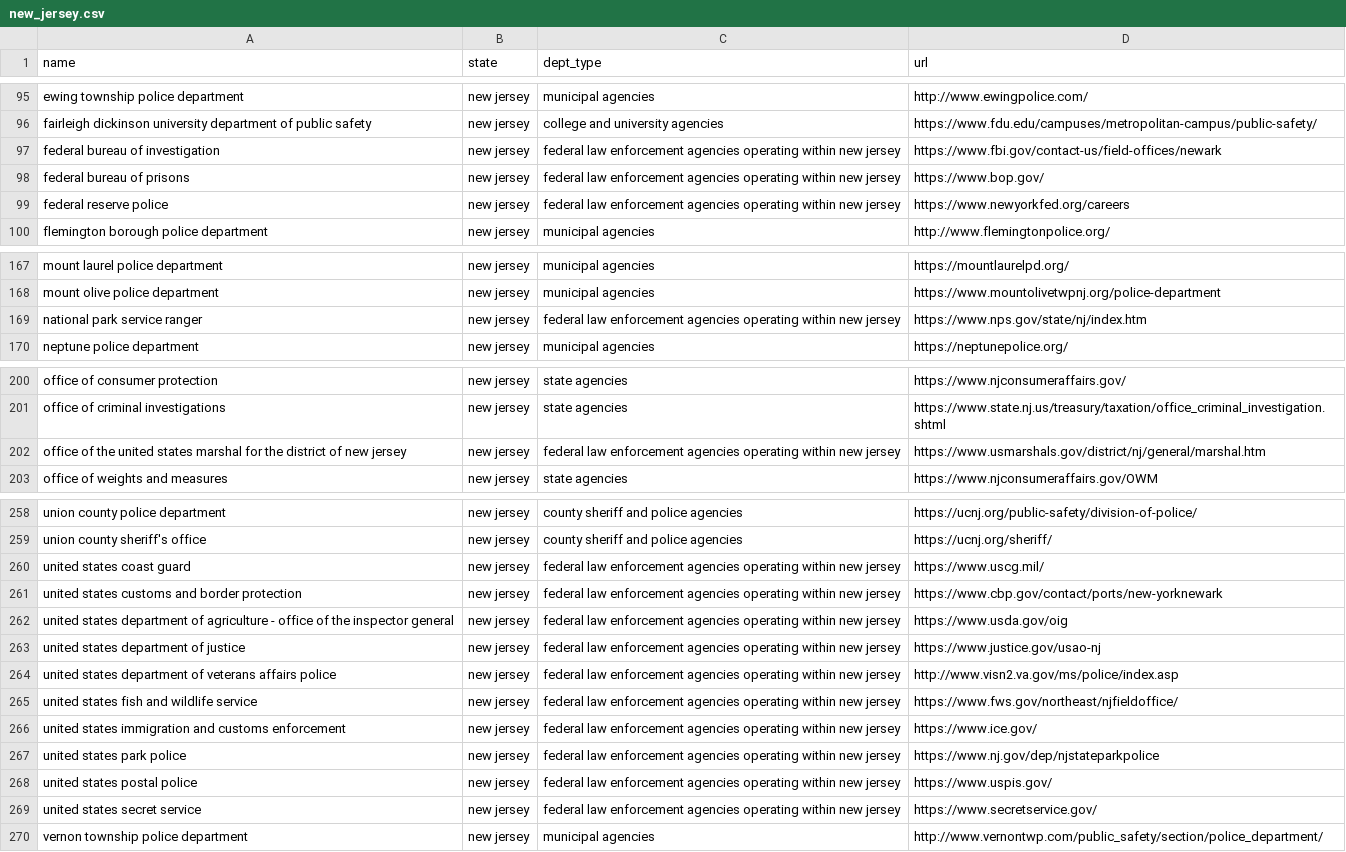
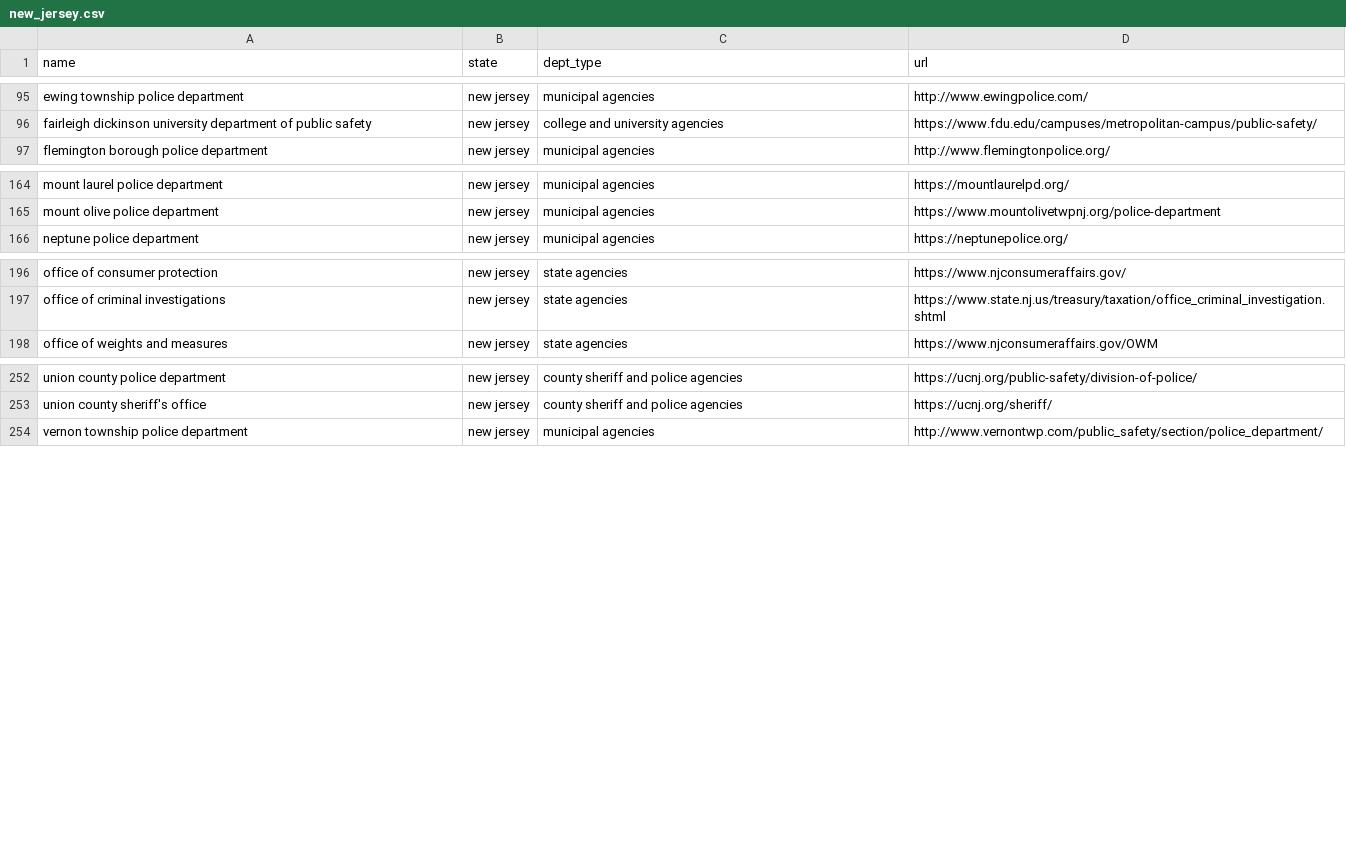
Before and after one commit to impact-police-accountability/impact-police-accountability, a CSV file: data/departments/new_jersey.csv, drawn as a sheet; only a part is shown, gaps mark what is left out; the diff covers the shown part only; the diff names each change by its address in the sheet, - before the commit and + after, or states it on an @@ line.

```diff
--- a/data/departments/new_jersey.csv
+++ b/data/departments/new_jersey.csv
-row 97: federal bureau of investigation | new jersey | federal law enforcement agencies operating within new jersey | https://www.fbi.gov/contact-us/field-offices/newark
-row 98: federal bureau of prisons | new jersey | federal law enforcement agencies operating within new jersey | https://www.bop.gov/
-row 99: federal reserve police | new jersey | federal law enforcement agencies operating within new jersey | https://www.newyorkfed.org/careers
-row 169: national park service ranger | new jersey | federal law enforcement agencies operating within new jersey | https://www.nps.gov/state/nj/index.htm
-row 202: office of the united states marshal for the district of new jersey | new jersey | federal law enforcement agencies operating within new jersey | https://www.usmarshals.gov/district/nj/general/marshal.htm
-row 260: united states coast guard | new jersey | federal law enforcement agencies operating within new jersey | https://www.uscg.mil/
-row 261: united states customs and border protection | new jersey | federal law enforcement agencies operating within new jersey | https://www.cbp.gov/contact/ports/new-yorknewark
-row 262: united states department of agriculture - office of the inspector general | new jersey | federal law enforcement agencies operating within new jersey | https://www.usda.gov/oig
-row 263: united states department of justice | new jersey | federal law enforcement agencies operating within new jersey | https://www.justice.gov/usao-nj
-row 264: united states department of veterans affairs police | new jersey | federal law enforcement agencies operating within new jersey | http://www.visn2.va.gov/ms/police/index.asp
-row 265: united states fish and wildlife service | new jersey | federal law enforcement agencies operating within new jersey | https://www.fws.gov/northeast/njfieldoffice/
-row 266: united states immigration and customs enforcement | new jersey | federal law enforcement agencies operating within new jersey | https://www.ice.gov/
-row 267: united states park police | new jersey | federal law enforcement agencies operating within new jersey | https://www.nj.gov/dep/njstateparkpolice
-row 268: united states postal police | new jersey | federal law enforcement agencies operating within new jersey | https://www.uspis.gov/
-row 269: united states secret service | new jersey | federal law enforcement agencies operating within new jersey | https://www.secretservice.gov/
```
Also changed, not shown: 1 removed row elsewhere in this file, data/departments/arizona.csv, data/departments/california.csv, 12 other files.
